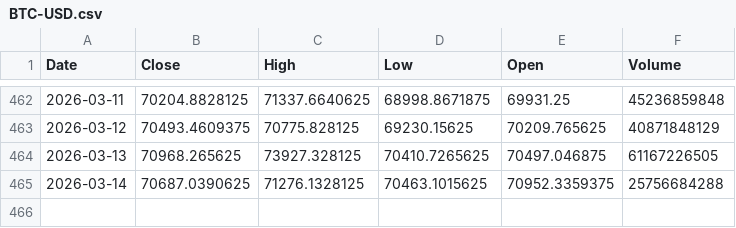
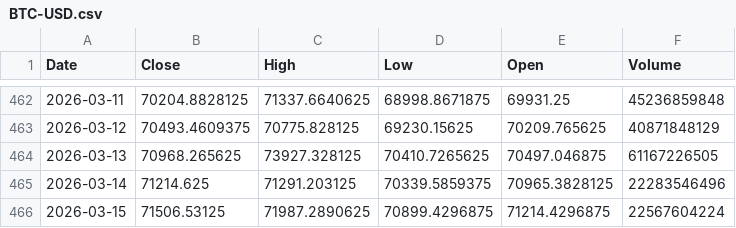
Before and after one commit to Stell0/financealerts, a CSV file: data/BTC-USD.csv, drawn as a sheet; only a part is shown, gaps mark what is left out.

```diff
--- a/data/BTC-USD.csv
+++ b/data/BTC-USD.csv
@@ -464,2 +464,3 @@ Date,Close,High,Low,Open,Volume
 2026-03-13,70968.265625,73927.328125,70410.7265625,70497.046875,61167226505
-2026-03-14,70687.0390625,71276.1328125,70463.1015625,70952.3359375,25756684288
+2026-03-14,71214.625,71291.203125,70339.5859375,70965.3828125,22283546496
+2026-03-15,71506.53125,71987.2890625,70899.4296875,71214.4296875,22567604224
```
Also changed, not shown: data/ABCL.csv, data/AMZN.csv, 24 other files.
